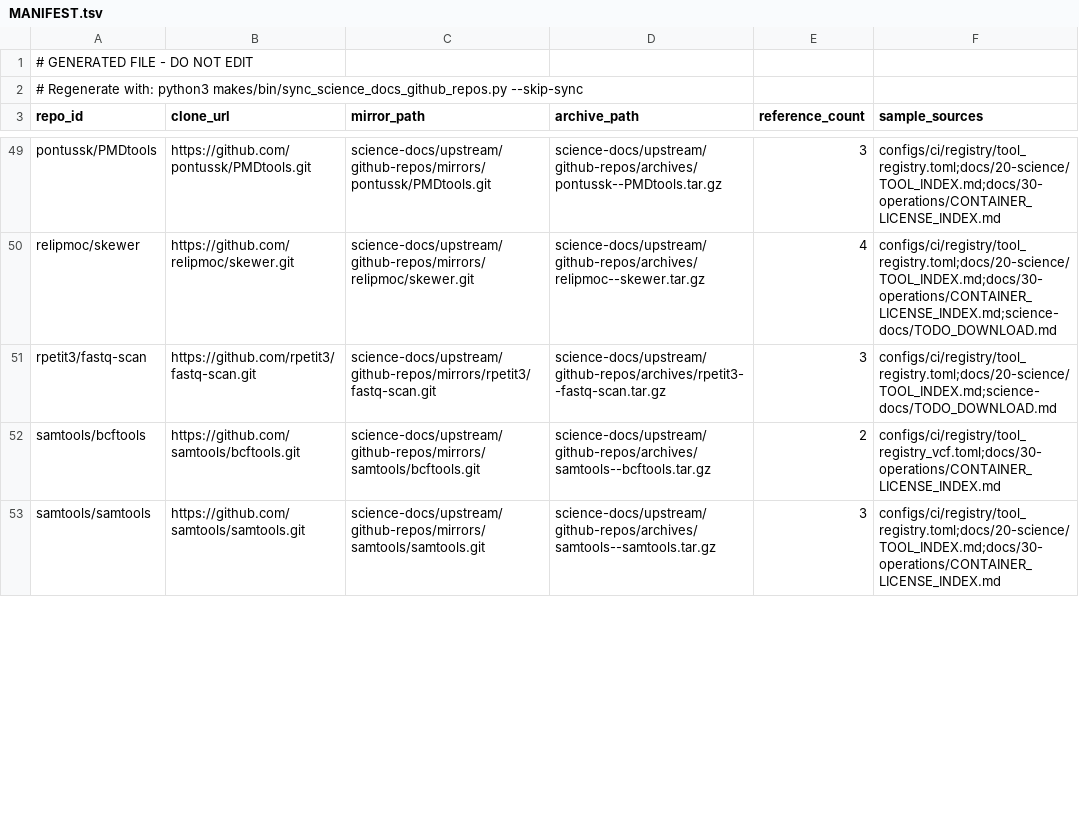
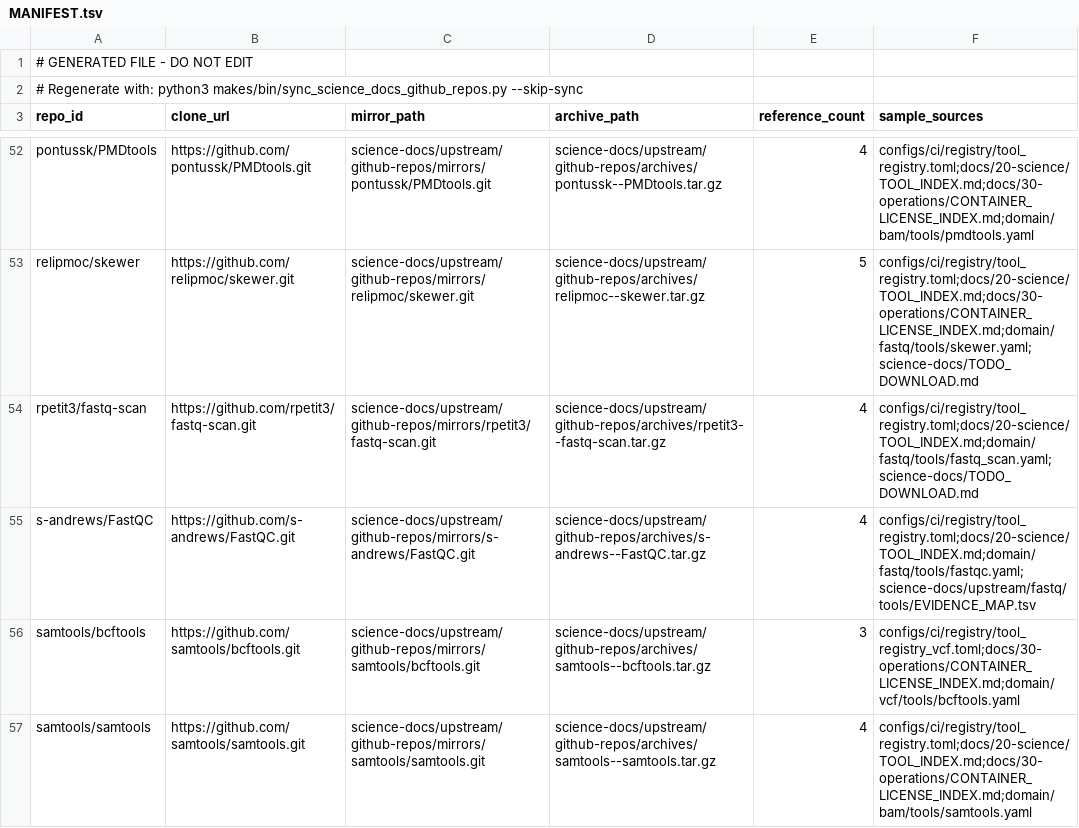
Before and after one commit to bijux/bijux-genomics, a TSV file: science-docs/upstream/github-repos/MANIFEST.tsv, drawn as a sheet; only a part is shown, gaps mark what is left out; addresses are those after the commit; the diff covers the shown part only; the diff names each change by its address in the sheet, - before the commit and + after, or states it on an @@ line.

Commit message:
docs(science-docs): add fastq evidence archive map

```diff
--- a/science-docs/upstream/github-repos/MANIFEST.tsv
+++ b/science-docs/upstream/github-repos/MANIFEST.tsv
-E52 (reference_count): 3
+E52 (reference_count): 4
-F52 (sample_sources): configs/ci/registry/tool_registry.toml;docs/20-science/TOOL_INDEX.md;docs/30-operations/CONTAINER_LICENSE_INDEX.md
+F52 (sample_sources): configs/ci/registry/tool_registry.toml;docs/20-science/TOOL_INDEX.md;docs/30-operations/CONTAINER_LICENSE_INDEX.md;domain/bam/tools/pmdtools.yaml
-E53 (reference_count): 4
+E53 (reference_count): 5
-F53 (sample_sources): configs/ci/registry/tool_registry.toml;docs/20-science/TOOL_INDEX.md;docs/30-operations/CONTAINER_LICENSE_INDEX.md;science-docs/TODO_DOWNLOAD.md
+F53 (sample_sources): configs/ci/registry/tool_registry.toml;docs/20-science/TOOL_INDEX.md;docs/30-operations/CONTAINER_LICENSE_INDEX.md;domain/fastq/tools/skewer.yaml;science-docs/TODO_DOWNLOAD.md
-E54 (reference_count): 3
+E54 (reference_count): 4
-F54 (sample_sources): configs/ci/registry/tool_registry.toml;docs/20-science/TOOL_INDEX.md;science-docs/TODO_DOWNLOAD.md
+F54 (sample_sources): configs/ci/registry/tool_registry.toml;docs/20-science/TOOL_INDEX.md;domain/fastq/tools/fastq_scan.yaml;science-docs/TODO_DOWNLOAD.md
+row 55: s-andrews/FastQC | https://github.com/s-andrews/FastQC.git | science-docs/upstream/github-repos/mirrors/s-andrews/FastQC.git | science-docs/upstream/github-repos/archives/s-andrews--FastQC.tar.gz | 4 | configs/ci/registry/tool_registry.toml;docs/20-science/TOOL_INDEX.md;domain/fastq/tools/fastqc.yaml;science-docs/upstream/fastq/tools/EVIDENCE_MAP.tsv
-E56 (reference_count): 2
+E56 (reference_count): 3
-F56 (sample_sources): configs/ci/registry/tool_registry_vcf.toml;docs/30-operations/CONTAINER_LICENSE_INDEX.md
+F56 (sample_sources): configs/ci/registry/tool_registry_vcf.toml;docs/30-operations/CONTAINER_LICENSE_INDEX.md;domain/vcf/tools/bcftools.yaml
-E57 (reference_count): 3
+E57 (reference_count): 4
-F57 (sample_sources): configs/ci/registry/tool_registry.toml;docs/20-science/TOOL_INDEX.md;docs/30-operations/CONTAINER_LICENSE_INDEX.md
+F57 (sample_sources): configs/ci/registry/tool_registry.toml;docs/20-science/TOOL_INDEX.md;docs/30-operations/CONTAINER_LICENSE_INDEX.md;domain/bam/tools/samtools.yaml
```
Also changed, not shown: 3 added rows and 80 edited cells elsewhere in this file, 7 other files.
